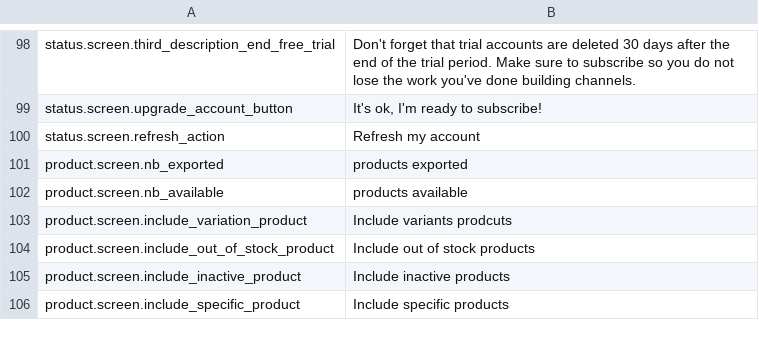
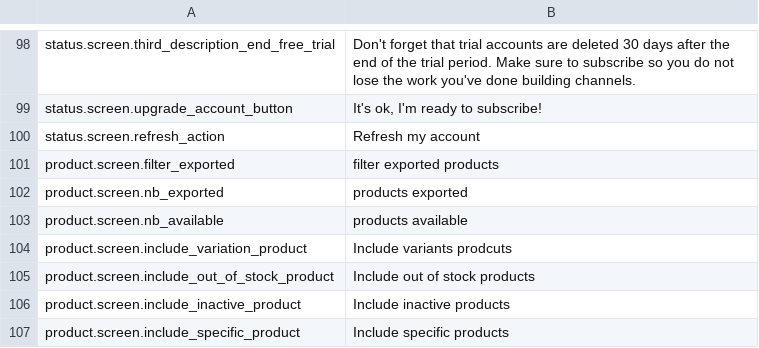
Before and after one commit to lengow/plugin-prestashop, a CSV file: translations/en.csv, drawn as a sheet; only a part is shown, gaps mark what is left out; the diff names each change by its address in the sheet, - before the commit and + after, or states it on an @@ line.

```diff
--- a/translations/en.csv
+++ b/translations/en.csv
+row 101: product.screen.filter_exported | filter exported products
```
Also changed, not shown: config/checkmd5.csv, translations/es.csv, 10 other files.
